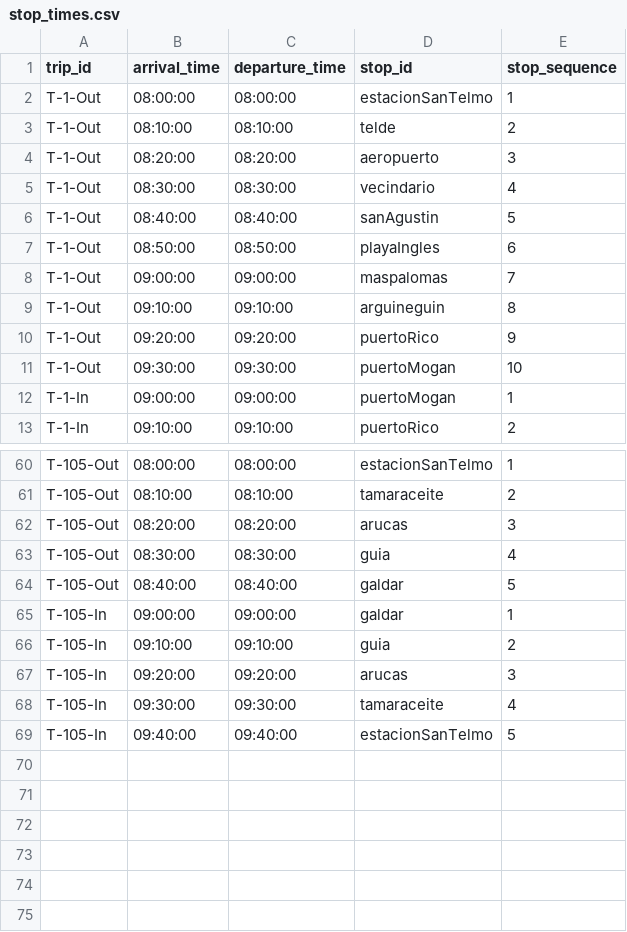
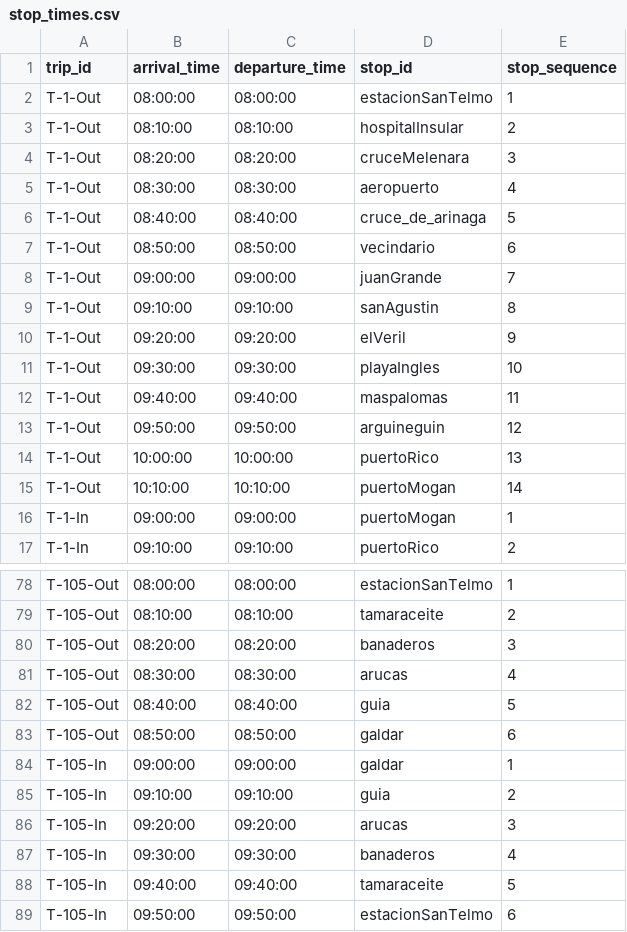
Before and after one commit to DevOrtega/portfolio, a CSV file: gtfs/global/stop_times.csv, drawn as a sheet; only a part is shown, gaps mark what is left out; the diff covers the shown part only.

Commit message:
fix(guaguas): improve global route polylines by adding intermediate stops
    - Add intermediate stops (Hospital Insular, Melenara, Arinaga, Juan Grande, El Veril, Bañaderos) to GenerateGlobalGtfs.
    - Update route definitions to include these waypoints, forcing OSRM to follow the correct highway paths.
    - Regenerate Global GTFS files with improved density.

```diff
--- a/gtfs/global/stop_times.csv
+++ b/gtfs/global/stop_times.csv
@@ -2,11 +2,15 @@ trip_id,arrival_time,departure_time,stop_id,stop_sequence
 T-1-Out,08:00:00,08:00:00,estacionSanTelmo,1
-T-1-Out,08:10:00,08:10:00,telde,2
-T-1-Out,08:20:00,08:20:00,aeropuerto,3
-T-1-Out,08:30:00,08:30:00,vecindario,4
-T-1-Out,08:40:00,08:40:00,sanAgustin,5
-T-1-Out,08:50:00,08:50:00,playaIngles,6
-T-1-Out,09:00:00,09:00:00,maspalomas,7
-T-1-Out,09:10:00,09:10:00,arguineguin,8
-T-1-Out,09:20:00,09:20:00,puertoRico,9
-T-1-Out,09:30:00,09:30:00,puertoMogan,10
+T-1-Out,08:10:00,08:10:00,hospitalInsular,2
+T-1-Out,08:20:00,08:20:00,cruceMelenara,3
+T-1-Out,08:30:00,08:30:00,aeropuerto,4
+T-1-Out,08:40:00,08:40:00,cruce_de_arinaga,5
+T-1-Out,08:50:00,08:50:00,vecindario,6
+T-1-Out,09:00:00,09:00:00,juanGrande,7
+T-1-Out,09:10:00,09:10:00,sanAgustin,8
+T-1-Out,09:20:00,09:20:00,elVeril,9
+T-1-Out,09:30:00,09:30:00,playaIngles,10
+T-1-Out,09:40:00,09:40:00,maspalomas,11
+T-1-Out,09:50:00,09:50:00,arguineguin,12
+T-1-Out,10:00:00,10:00:00,puertoRico,13
+T-1-Out,10:10:00,10:10:00,puertoMogan,14
 T-1-In,09:00:00,09:00:00,puertoMogan,1
@@ -61,5 +79,6 @@ T-105-Out,08:00:00,08:00:00,estacionSanTelmo,1
 T-105-Out,08:10:00,08:10:00,tamaraceite,2
-T-105-Out,08:20:00,08:20:00,arucas,3
-T-105-Out,08:30:00,08:30:00,guia,4
-T-105-Out,08:40:00,08:40:00,galdar,5
+T-105-Out,08:20:00,08:20:00,banaderos,3
+T-105-Out,08:30:00,08:30:00,arucas,4
+T-105-Out,08:40:00,08:40:00,guia,5
+T-105-Out,08:50:00,08:50:00,galdar,6
 T-105-In,09:00:00,09:00:00,galdar,1
@@ -67,3 +86,4 @@ T-105-In,09:10:00,09:10:00,guia,2
 T-105-In,09:20:00,09:20:00,arucas,3
-T-105-In,09:30:00,09:30:00,tamaraceite,4
-T-105-In,09:40:00,09:40:00,estacionSanTelmo,5
+T-105-In,09:30:00,09:30:00,banaderos,4
+T-105-In,09:40:00,09:40:00,tamaraceite,5
+T-105-In,09:50:00,09:50:00,estacionSanTelmo,6
```
Also changed, not shown: 14 added rows and 19 edited cells elsewhere in this file, gtfs/global/stops.csv, 1 other file.
